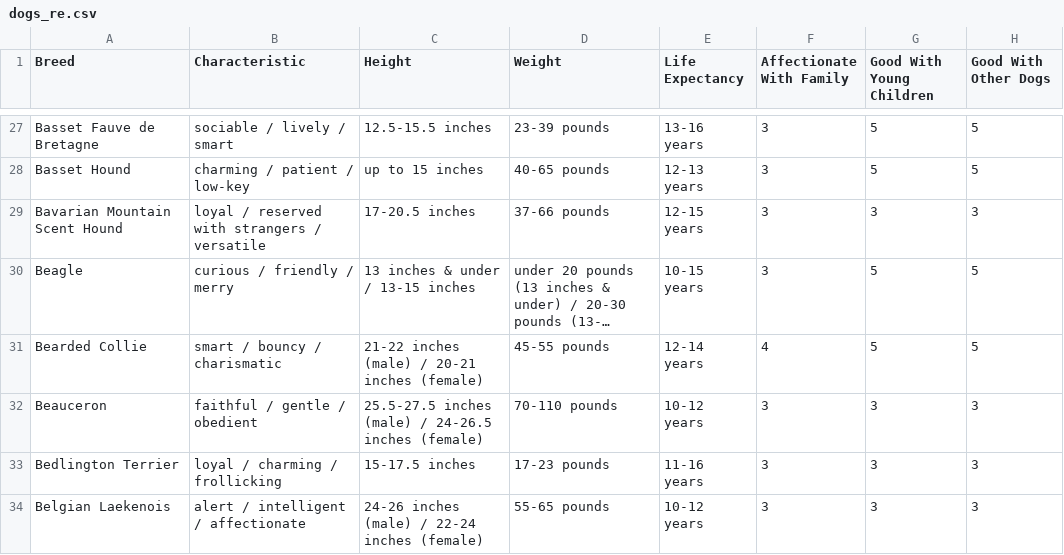
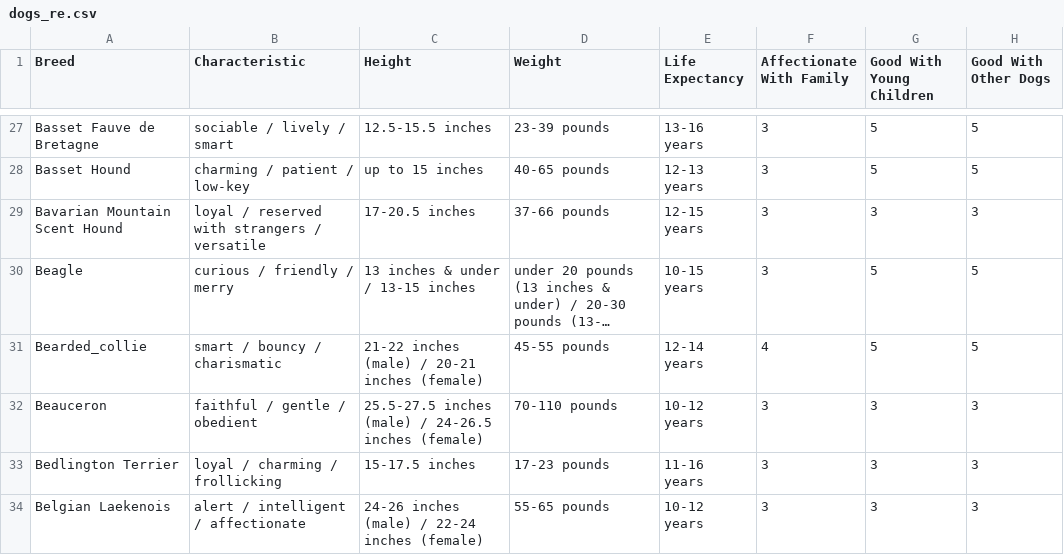
Before and after one commit to garam0826/petmily, a CSV file: csv/dogs_re.csv, drawn as a sheet; only a part is shown, gaps mark what is left out; long unchanged cells end in …; the diff covers the shown part only; the diff names each change by its address in the sheet, - before the commit and + after, or states it on an @@ line.

```diff
--- a/csv/dogs_re.csv
+++ b/csv/dogs_re.csv
-A31 (Breed): Bearded Collie
+A31 (Breed): Bearded_collie
```
Also changed, not shown: 15 edited cells elsewhere in this file, 7 other files.
